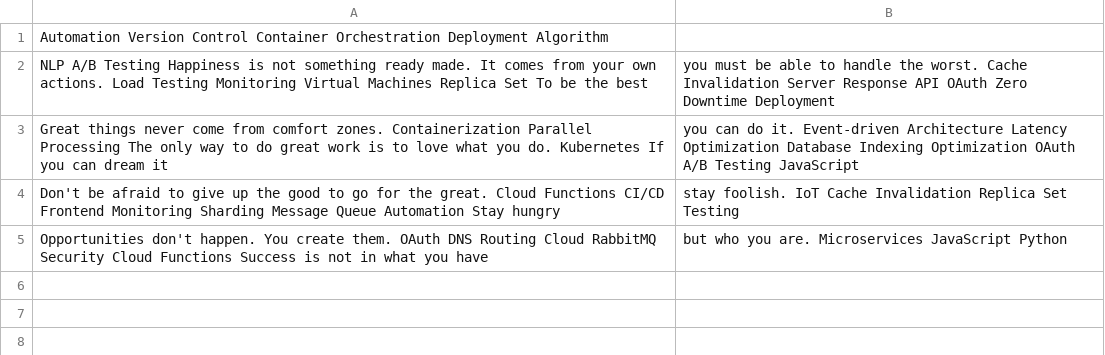
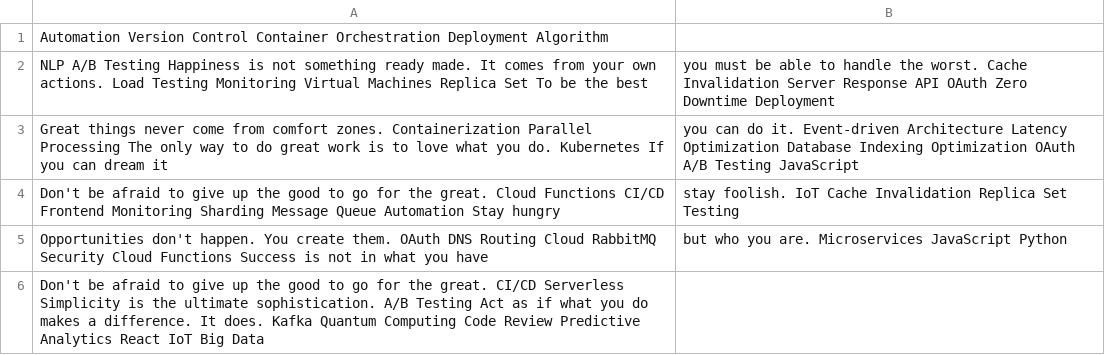
Before and after one commit to paste-04copilot/natius9963, a CSV file: logs/data.csv, drawn as a sheet; the diff names each change by its address in the sheet, - before the commit and + after, or states it on an @@ line.

```diff
--- a/logs/data.csv
+++ b/logs/data.csv
+row 6: Don't be afraid to give up the good to go for the great. CI/CD Serverless Simplicity is the ultimate sophistication. A/B Testing Act as if what you do makes a difference. It does. Kafka Quantum Computing Code Review Predictive Analytics React IoT Big Data
```
Also changed, not shown: 1 other file.
